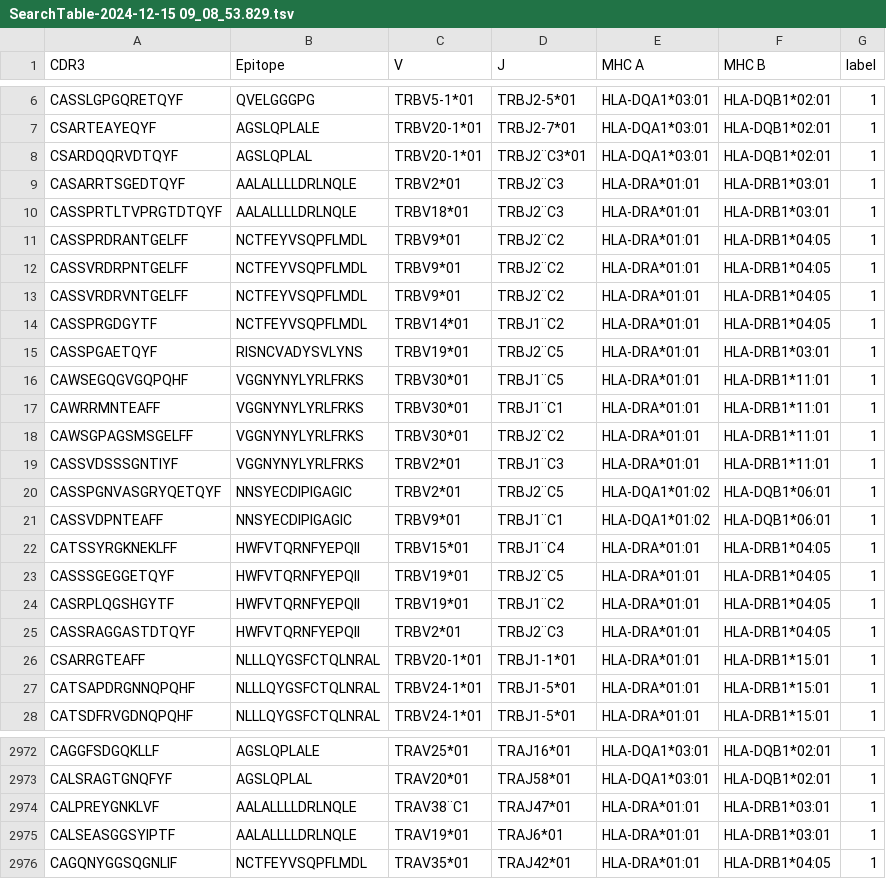
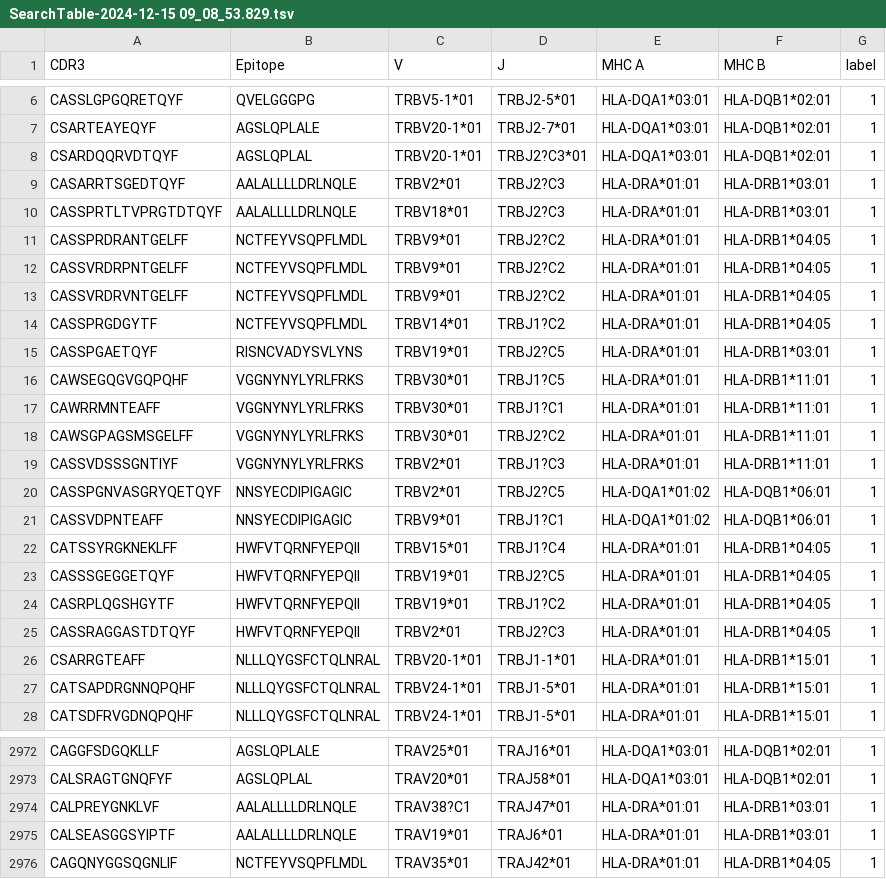
Before and after one commit to LadyTequila/ImmunoBind, a TSV file: data/SearchTable-2024-12-15 09_08_53.829.tsv, drawn as a sheet; only a part is shown, gaps mark what is left out; the diff covers the shown part only; the diff names each change by its address in the sheet, - before the commit and + after, or states it on an @@ line.

```diff
--- a/data/SearchTable-2024-12-15 09_08_53.829.tsv
+++ b/data/SearchTable-2024-12-15 09_08_53.829.tsv
-D8 (J): TRBJ2¨C3*01
+D8 (J): TRBJ2?C3*01
-D9:D10 (J): TRBJ2¨C3
+D9:D10 (J): TRBJ2?C3
-D11:D13 (J): TRBJ2¨C2
+D11:D13 (J): TRBJ2?C2
-D14 (J): TRBJ1¨C2
+D14 (J): TRBJ1?C2
-D15 (J): TRBJ2¨C5
+D15 (J): TRBJ2?C5
-D16 (J): TRBJ1¨C5
+D16 (J): TRBJ1?C5
-D17 (J): TRBJ1¨C1
+D17 (J): TRBJ1?C1
-D18 (J): TRBJ2¨C2
+D18 (J): TRBJ2?C2
-D19 (J): TRBJ1¨C3
+D19 (J): TRBJ1?C3
-D20 (J): TRBJ2¨C5
+D20 (J): TRBJ2?C5
-D21 (J): TRBJ1¨C1
+D21 (J): TRBJ1?C1
-D22 (J): TRBJ1¨C4
+D22 (J): TRBJ1?C4
-D23 (J): TRBJ2¨C5
+D23 (J): TRBJ2?C5
-D24 (J): TRBJ1¨C2
+D24 (J): TRBJ1?C2
-D25 (J): TRBJ2¨C3
+D25 (J): TRBJ2?C3
-C2974 (V): TRAV38¨C1
+C2974 (V): TRAV38?C1
```
Also changed, not shown: 6 edited cells elsewhere in this file, 2 other files.
